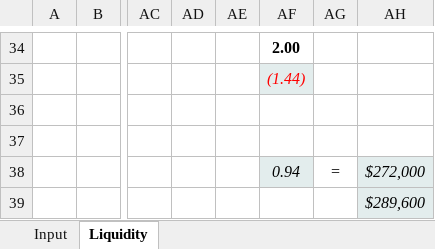
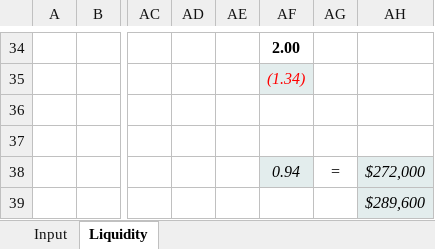
Before and after one commit to zkoss/zkspreadsheet, an Excel workbook: zssapp/WebContent/WEB-INF/books/demo_sample.xlsx, sheet Liquidity, drawn as a sheet; only a part is shown, gaps mark what is left out; values as stored, in another font and other column widths than the file's, no borders; the diff covers the shown part only; the diff names each change by its address in the sheet, - before the commit and + after, or states it on an @@ line.

Commit message:
fix formula at "Annual" column in demo_sample Excel file

```diff
--- a/zssapp/WebContent/WEB-INF/books/demo_sample.xlsx (sheet Liquidity)
+++ b/zssapp/WebContent/WEB-INF/books/demo_sample.xlsx (sheet Liquidity)
-AF35: (1.44)
+AF35: (1.34)
```
Also changed, not shown: 21 edited cells elsewhere in this sheet, sheet Input, charts or pictures.
